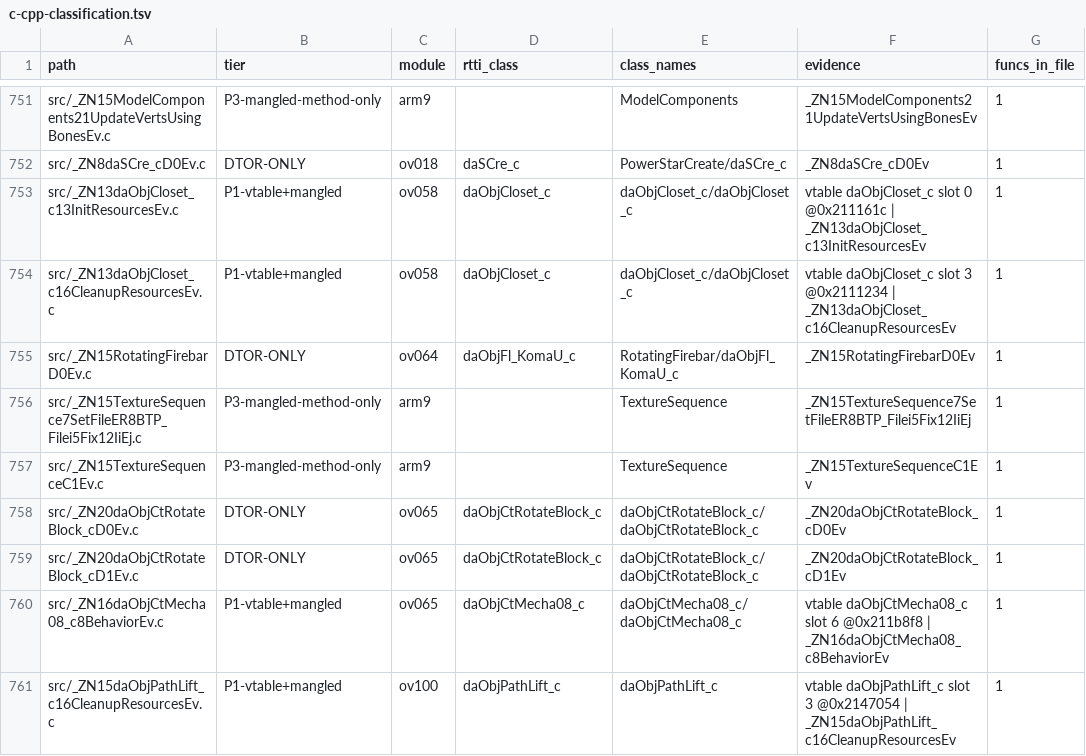
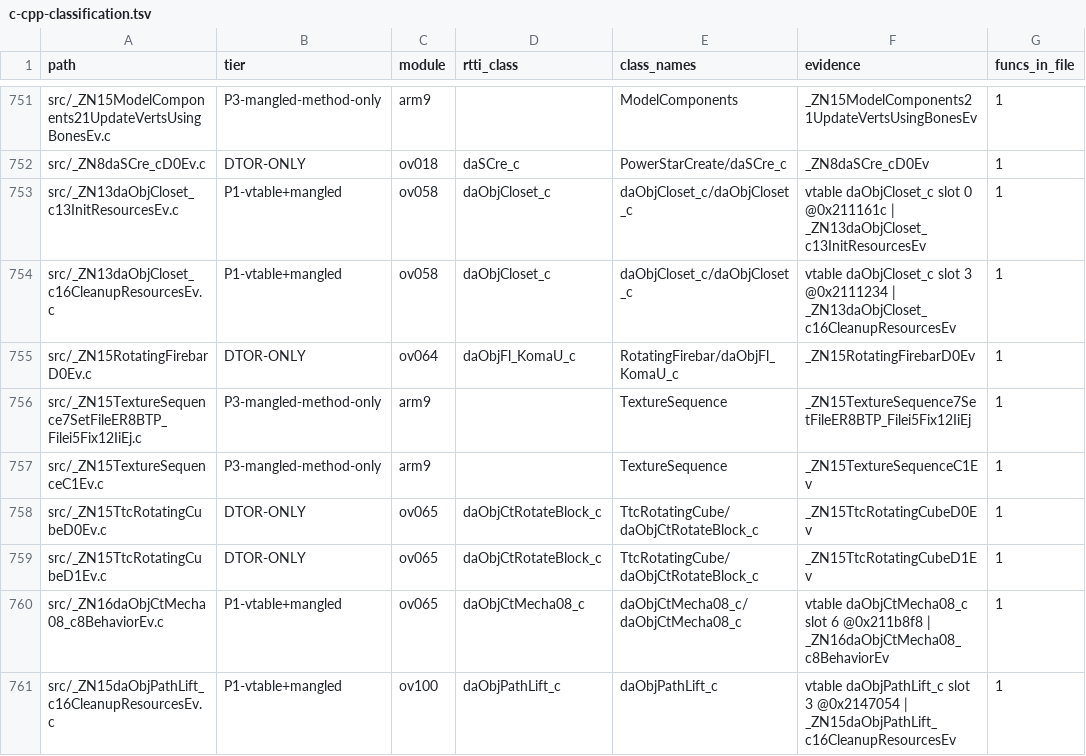
Before and after one commit to lunavyqo/sm64ds-decomp, a TSV file: notes/data/c-cpp-classification.tsv, drawn as a sheet; only a part is shown, gaps mark what is left out; the diff names each change by its address in the sheet, - before the commit and + after, or states it on an @@ line.

```diff
--- a/notes/data/c-cpp-classification.tsv
+++ b/notes/data/c-cpp-classification.tsv
-A758 (path): src/_ZN20daObjCtRotateBlock_cD0Ev.c
+A758 (path): src/_ZN15TtcRotatingCubeD0Ev.c
-E758:E759 (class_names): daObjCtRotateBlock_c/daObjCtRotateBlock_c
+E758:E759 (class_names): TtcRotatingCube/daObjCtRotateBlock_c
-F758 (evidence): _ZN20daObjCtRotateBlock_cD0Ev
+F758 (evidence): _ZN15TtcRotatingCubeD0Ev
-A759 (path): src/_ZN20daObjCtRotateBlock_cD1Ev.c
+A759 (path): src/_ZN15TtcRotatingCubeD1Ev.c
-F759 (evidence): _ZN20daObjCtRotateBlock_cD1Ev
+F759 (evidence): _ZN15TtcRotatingCubeD1Ev
```
Also changed, not shown: 7 other files.
